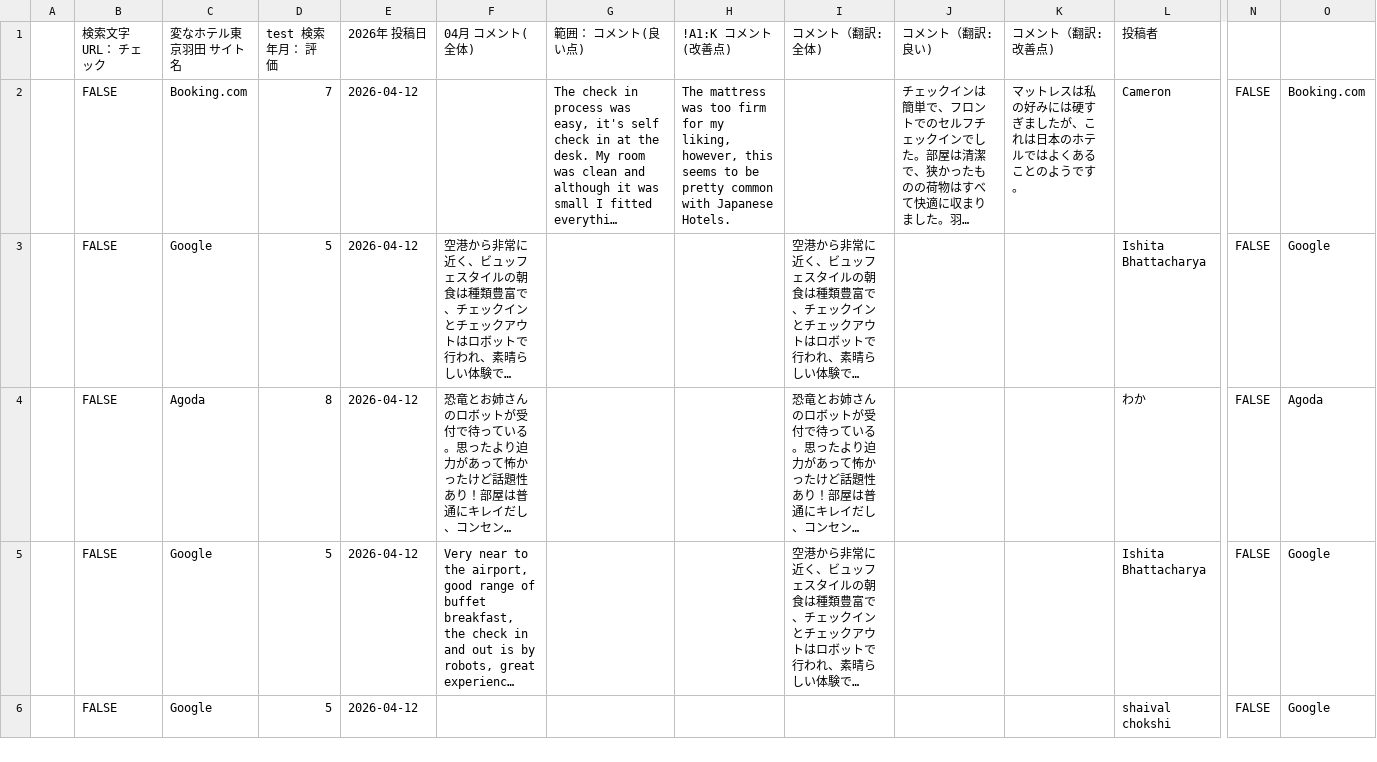
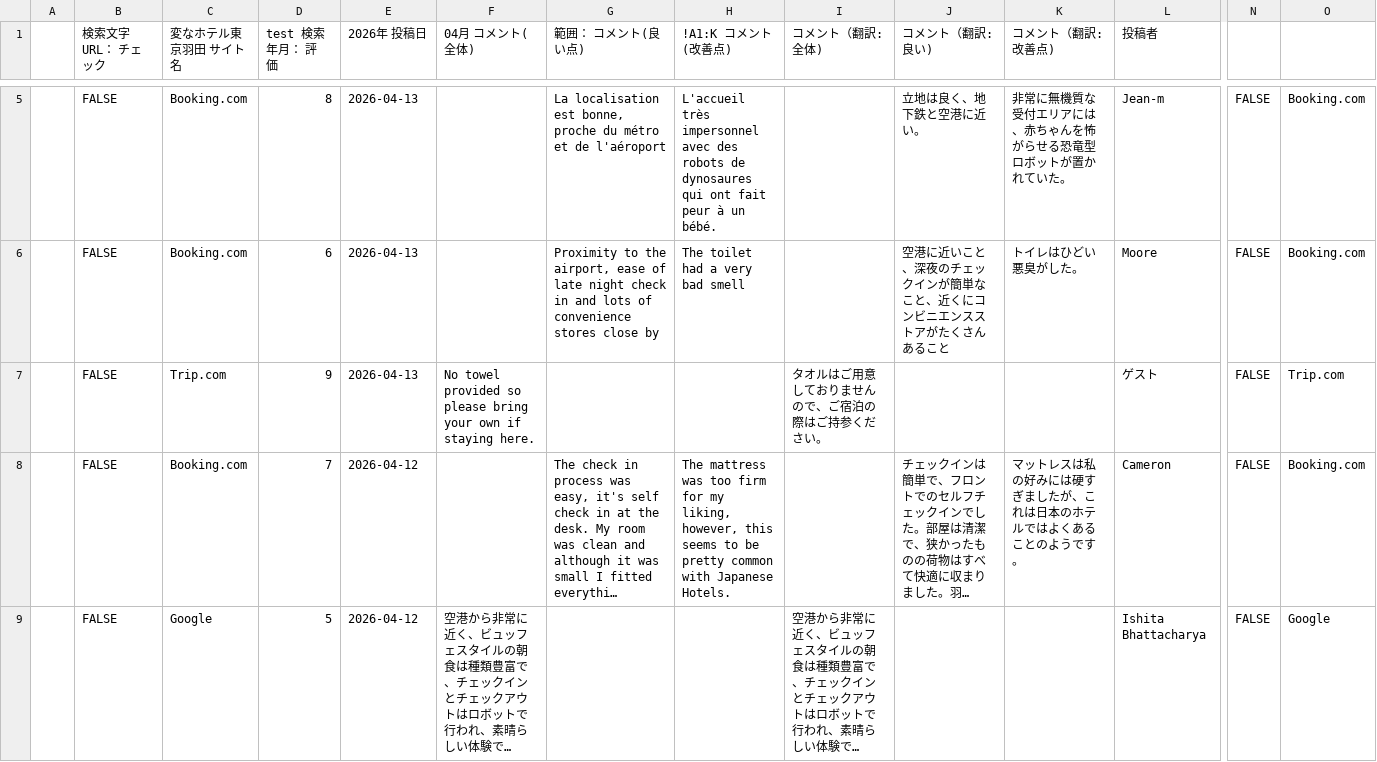
Before and after one commit to TAKAHASHIMITSUGU329/primechange-portal, a CSV file: データ/ホテル口コミデータ/henn_na_haneda_data.csv, drawn as a sheet; only a part is shown, gaps mark what is left out; the shorter side is filled out with more unchanged rows; long unchanged cells end in …; rows hold the shown columns only; the diff covers the shown part only; the diff names each change by its address in the sheet, - before the commit and + after, or states it on an @@ line.

```diff
--- a/データ/ホテル口コミデータ/henn_na_haneda_data.csv
+++ b/データ/ホテル口コミデータ/henn_na_haneda_data.csv
+row 5:  | FALSE | Booking.com | 8 | 2026-04-13 |  | La localisation est bonne, proche du métro et de l'aéroport | L'accueil très impersonnel avec des robots de dynosaures qui ont fait peur à un bébé. |  | 立地は良く、地下鉄と空港に近い。 | 非常に無機質な受付エリアには、赤ちゃんを怖がらせる恐竜型ロボットが置かれていた。 | Jean-m | FALSE | Booking.com
+row 6:  | FALSE | Booking.com | 6 | 2026-04-13 |  | Proximity to the airport, ease of late night check in and lots of convenience stores close by | The toilet had a very bad smell |  | 空港に近いこと、深夜のチェックインが簡単なこと、近くにコンビニエンスストアがたくさんあること | トイレはひどい悪臭がした。 | Moore | FALSE | Booking.com
+row 7:  | FALSE | Trip.com | 9 | 2026-04-13 | No towel provided so please bring your own if staying here. |  |  | タオルはご用意しておりませんので、ご宿泊の際はご持参ください。 |  |  | ゲ‍ス‍ト | FALSE | Trip.com
```
Also changed, not shown: 4 added rows and 40 edited cells elsewhere in this file, データ/ホテル口コミデータ/comfort_hakata_data.csv, データ/ホテル口コミデータ/comfort_narita_data.csv, 35 other files.
